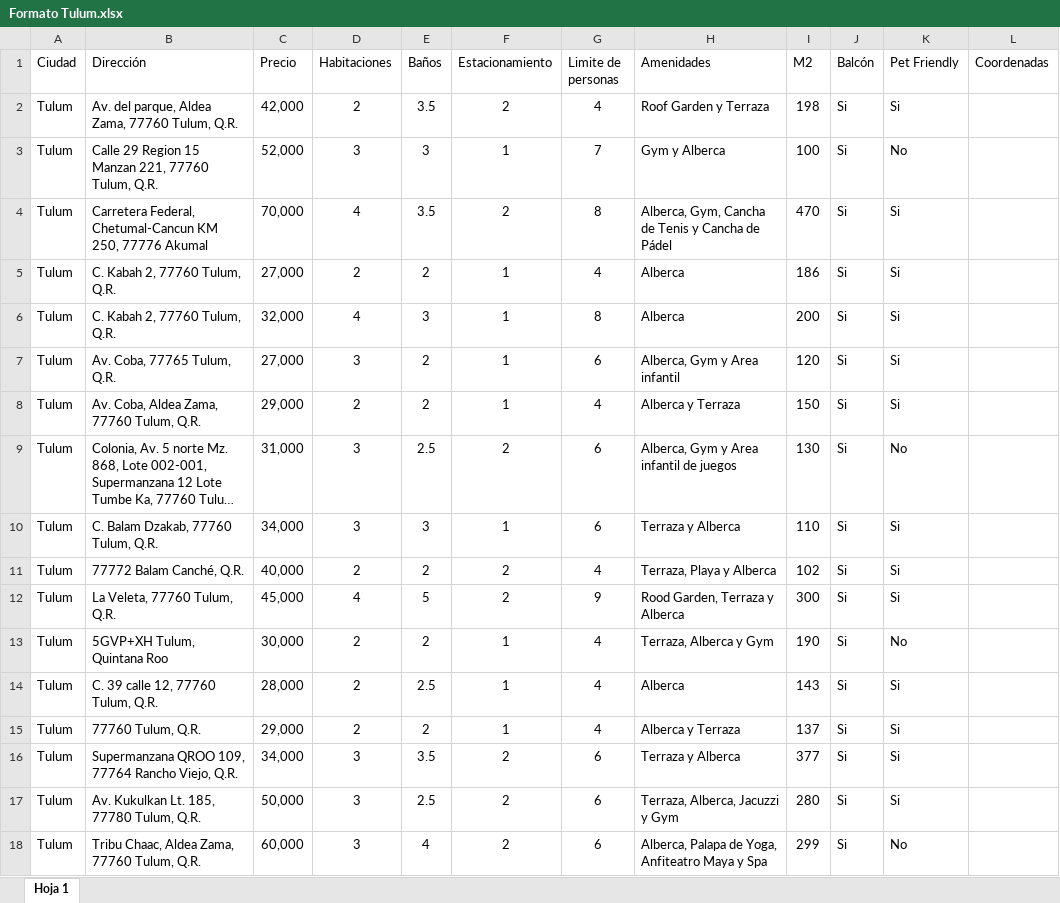
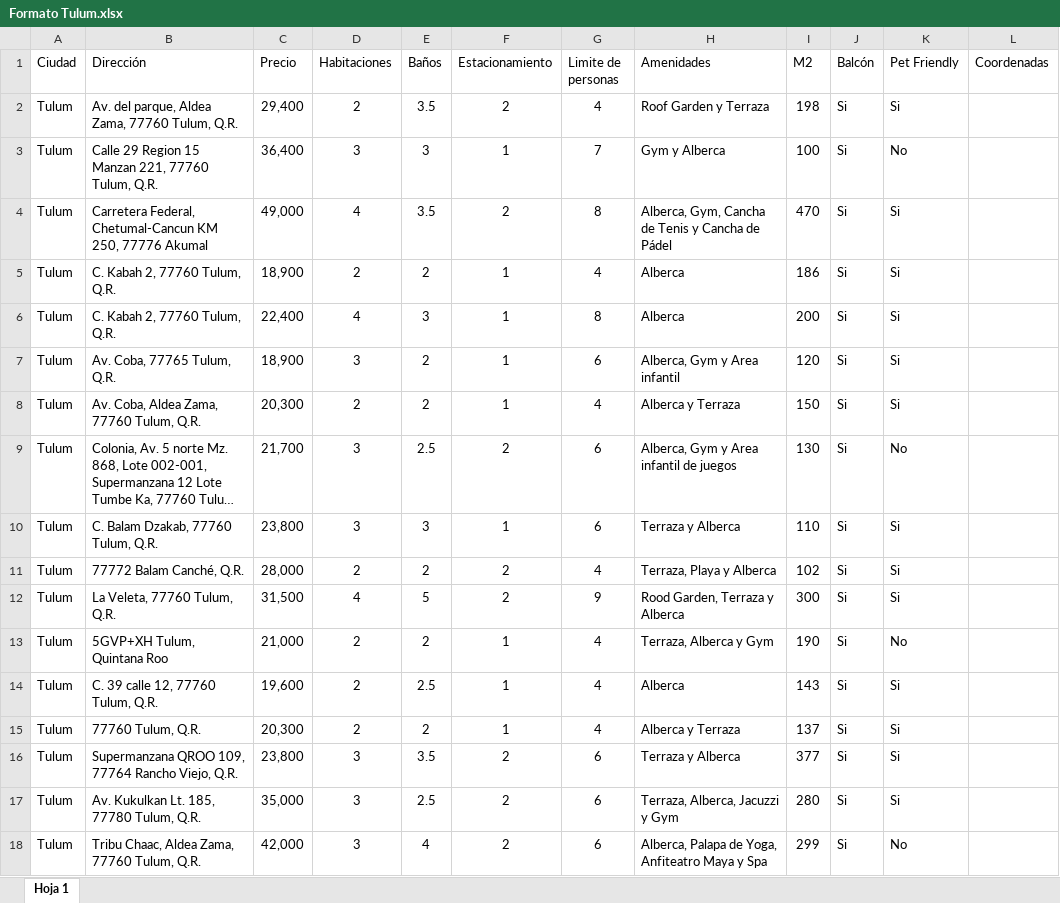
Before and after one commit to alicewinters2202-wq/shortrentalsmexico, an Excel workbook: backend/imagenes/Tulum Quintana Roo/1/Formato Tulum.xlsx, sheet Hoja 1, drawn as a sheet; long unchanged cells end in …; values as stored, in another font and other column widths than the file's, no borders; charts and pictures not drawn; the diff names each change by its address in the sheet, - before the commit and + after, or states it on an @@ line.

```diff
--- a/backend/imagenes/Tulum Quintana Roo/1/Formato Tulum.xlsx (sheet Hoja 1)
+++ b/backend/imagenes/Tulum Quintana Roo/1/Formato Tulum.xlsx (sheet Hoja 1)
-C2 (Precio): 42,000
+C2 (Precio): 29,400
-C3 (Precio): 52,000
+C3 (Precio): 36,400
-C4 (Precio): 70,000
+C4 (Precio): 49,000
-C5 (Precio): 27,000
+C5 (Precio): 18,900
-C6 (Precio): 32,000
+C6 (Precio): 22,400
-C7 (Precio): 27,000
+C7 (Precio): 18,900
-C8 (Precio): 29,000
+C8 (Precio): 20,300
-C9 (Precio): 31,000
+C9 (Precio): 21,700
-C10 (Precio): 34,000
+C10 (Precio): 23,800
-C11 (Precio): 40,000
+C11 (Precio): 28,000
-C12 (Precio): 45,000
+C12 (Precio): 31,500
-C13 (Precio): 30,000
+C13 (Precio): 21,000
-C14 (Precio): 28,000
+C14 (Precio): 19,600
-C15 (Precio): 29,000
+C15 (Precio): 20,300
-C16 (Precio): 34,000
+C16 (Precio): 23,800
-C17 (Precio): 50,000
+C17 (Precio): 35,000
-C18 (Precio): 60,000
+C18 (Precio): 42,000
```
Also changed, not shown: charts or pictures, backend/imagenes/Cancun Quintana Roo/1/FORMATO CANCÚN.xlsx, backend/imagenes/Guanajuato/1/Formato San Miguel de Allende.xlsx, 1 other file.
